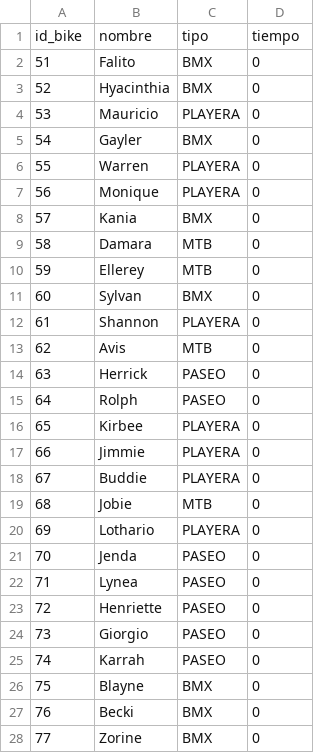
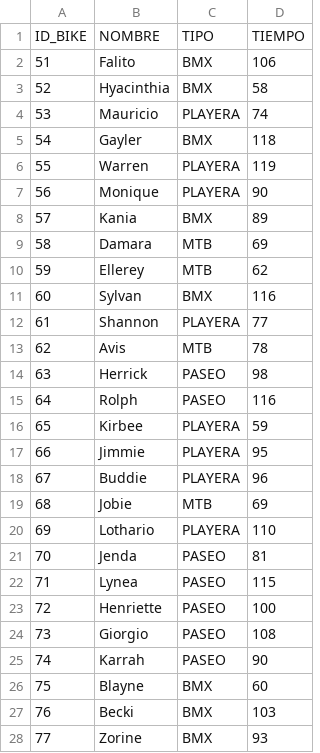
Before and after one commit to fbnealon/Nealon.Federico.SPLab.1A, a CSV file: bicicletas.csv, drawn as a sheet; only a part is shown; the diff covers the shown part only.

```diff
--- a/bicicletas.csv
+++ b/bicicletas.csv
@@ -1,28 +1,28 @@
-id_bike,nombre,tipo,tiempo
-51,Falito,BMX,0
-52,Hyacinthia,BMX,0
-53,Mauricio,PLAYERA,0
-54,Gayler,BMX,0
-55,Warren,PLAYERA,0
-56,Monique,PLAYERA,0
-57,Kania,BMX,0
-58,Damara,MTB,0
-59,Ellerey,MTB,0
-60,Sylvan,BMX,0
-61,Shannon,PLAYERA,0
-62,Avis,MTB,0
-63,Herrick,PASEO,0
-64,Rolph,PASEO,0
-65,Kirbee,PLAYERA,0
-66,Jimmie,PLAYERA,0
-67,Buddie,PLAYERA,0
-68,Jobie,MTB,0
-69,Lothario,PLAYERA,0
-70,Jenda,PASEO,0
-71,Lynea,PASEO,0
-72,Henriette,PASEO,0
-73,Giorgio,PASEO,0
-74,Karrah,PASEO,0
-75,Blayne,BMX,0
-76,Becki,BMX,0
-77,Zorine,BMX,0
+ID_BIKE,NOMBRE,TIPO,TIEMPO
+51,Falito,BMX,106
+52,Hyacinthia,BMX,58
+53,Mauricio,PLAYERA,74
+54,Gayler,BMX,118
+55,Warren,PLAYERA,119
+56,Monique,PLAYERA,90
+57,Kania,BMX,89
+58,Damara,MTB,69
+59,Ellerey,MTB,62
+60,Sylvan,BMX,116
+61,Shannon,PLAYERA,77
+62,Avis,MTB,78
+63,Herrick,PASEO,98
+64,Rolph,PASEO,116
+65,Kirbee,PLAYERA,59
+66,Jimmie,PLAYERA,95
+67,Buddie,PLAYERA,96
+68,Jobie,MTB,69
+69,Lothario,PLAYERA,110
+70,Jenda,PASEO,81
+71,Lynea,PASEO,115
+72,Henriette,PASEO,100
+73,Giorgio,PASEO,108
+74,Karrah,PASEO,90
+75,Blayne,BMX,60
+76,Becki,BMX,103
+77,Zorine,BMX,93
```
Also changed, not shown: 23 edited cells elsewhere in this file, bicicletasOrdenadas.csv, filtradas.csv, 6 other files.
